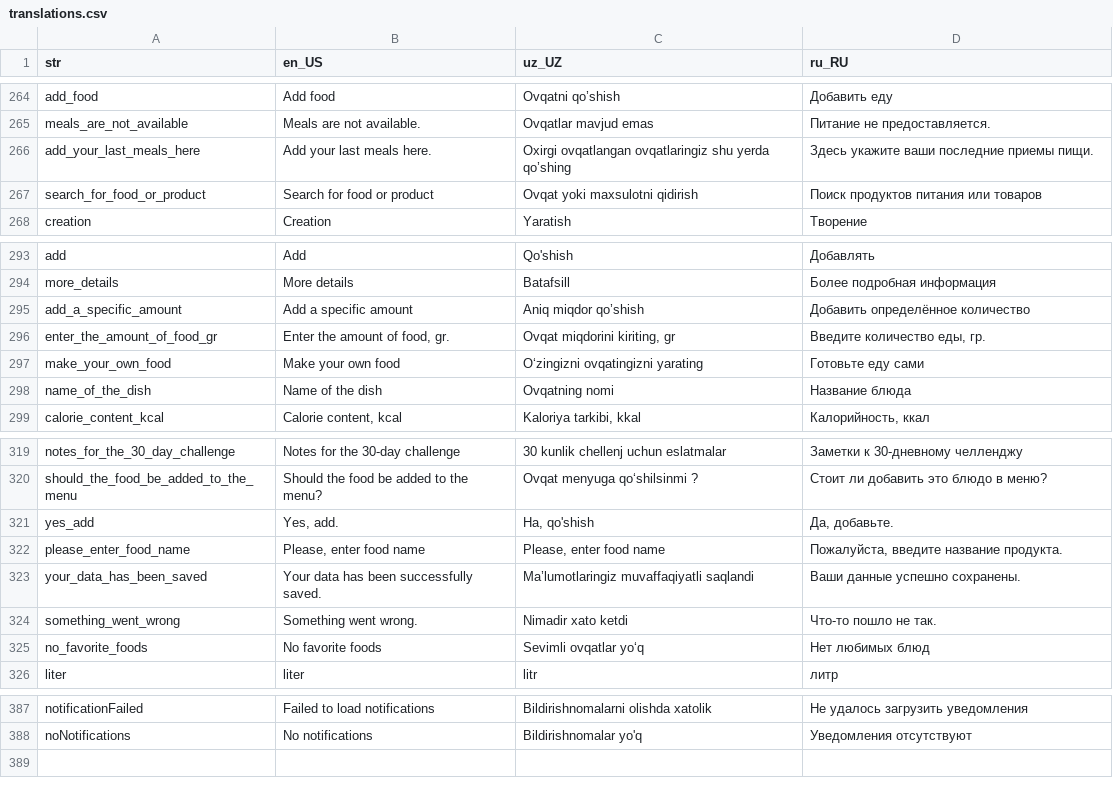
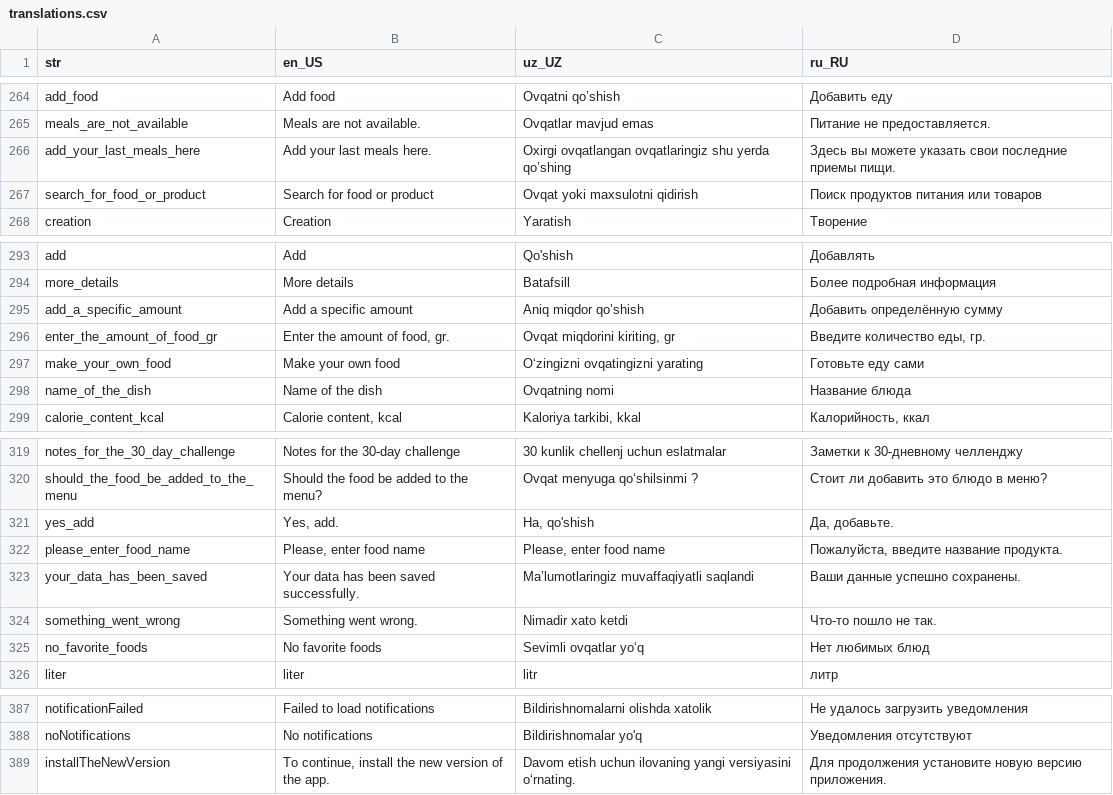
Before and after one commit to Calora-Ecosystem/calora_mobile, a CSV file: assets/localization/translations.csv, drawn as a sheet; only a part is shown, gaps mark what is left out.

Commit message:
courses bug fixed

```diff
--- a/assets/localization/translations.csv
+++ b/assets/localization/translations.csv
@@ -265,3 +265,3 @@ add_food,Add food,Ovqatni qo’shish,Добавить еду
 meals_are_not_available,Meals are not available.,Ovqatlar mavjud emas,Питание не предоставляется.
-add_your_last_meals_here,Add your last meals here.,Oxirgi ovqatlangan ovqatlaringiz shu yerda qo’shing,Здесь укажите ваши последние приемы пищи.
+add_your_last_meals_here,Add your last meals here.,Oxirgi ovqatlangan ovqatlaringiz shu yerda qo’shing,Здесь вы можете указать свои последние приемы пищи.
 search_for_food_or_product,Search for food or product,Ovqat yoki maxsulotni qidirish,Поиск продуктов питания или товаров
@@ -294,3 +294,3 @@ add,Add,Qo'shish,Добавлять
 more_details,More details,Batafsill,Более подробная информация
-add_a_specific_amount,Add a specific amount,Aniq miqdor qo’shish,Добавить определённое количество
+add_a_specific_amount,Add a specific amount,Aniq miqdor qo’shish,Добавить определённую сумму
 enter_the_amount_of_food_gr,"Enter the amount of food, gr.","Ovqat miqdorini kiriting, gr","Введите количество еды, гр."
@@ -322,3 +322,3 @@ yes_add,"Yes, add.","Ha, qo'shish","Да, добавьте."
 please_enter_food_name,"Please, enter food name","Please, enter food name","Пожалуйста, введите название продукта."
-your_data_has_been_saved,Your data has been successfully saved.,Ma’lumotlaringiz muvaffaqiyatli saqlandi,Ваши данные успешно сохранены.
+your_data_has_been_saved,Your data has been saved successfully.,Ma’lumotlaringiz muvaffaqiyatli saqlandi,Ваши данные успешно сохранены.
 something_went_wrong,Something went wrong.,Nimadir xato ketdi,Что-то пошло не так.
@@ -388 +388,2 @@ notificationFailed,Failed to load notifications,Bildirishnomalarni olishda xatol
 noNotifications,No notifications,Bildirishnomalar yo'q,Уведомления отсутствуют
+installTheNewVersion,"To continue, install the new version of the app.",Davom etish uchun ilovaning yangi versiyasini o‘rnating.,Для продолжения установите новую версию приложения.
```
